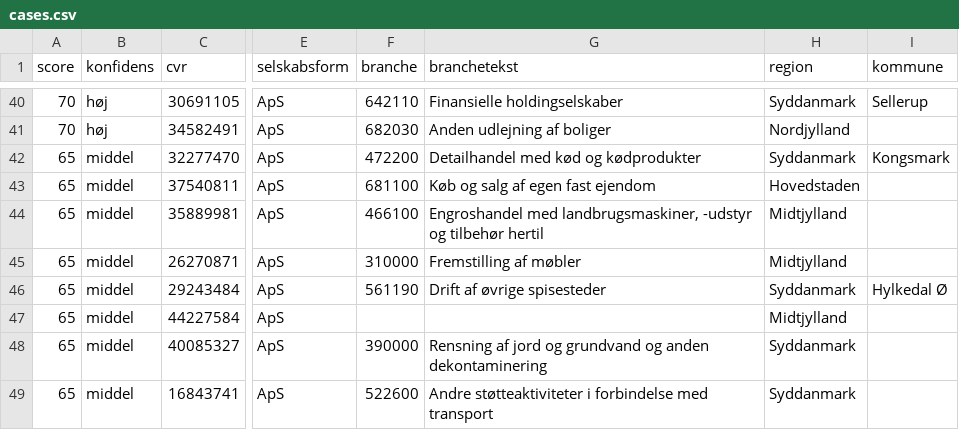
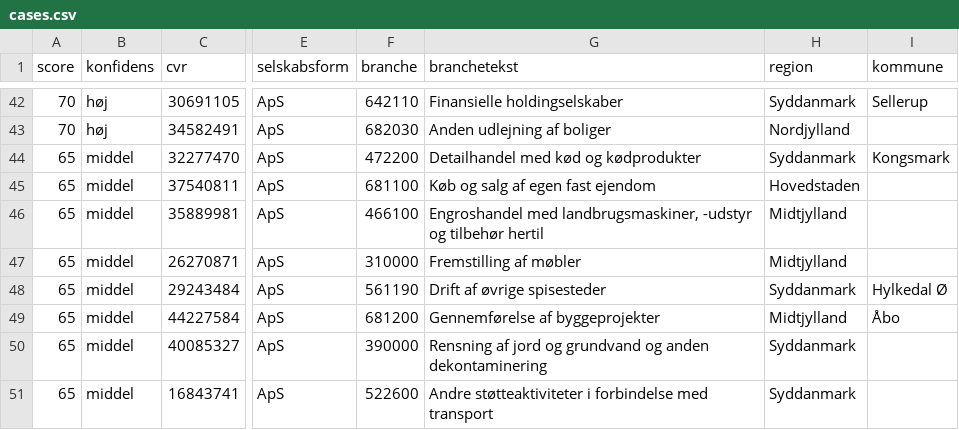
Before and after one commit to daniel-doc-lab/propscreener, a CSV file: data/cases.csv, drawn as a sheet; only a part is shown, gaps mark what is left out; addresses are those after the commit; the diff covers the shown part only; the diff names each change by its address in the sheet, - before the commit and + after, or states it on an @@ line.

```diff
--- a/data/cases.csv
+++ b/data/cases.csv
-F49 (branche): (empty)
+F49 (branche): 681200
-G49 (branchetekst): (empty)
+G49 (branchetekst): Gennemførelse af byggeprojekter
-I49 (kommune): (empty)
+I49 (kommune): Åbo
```
Also changed, not shown: 3 added rows, 3 removed rows and 16 edited cells elsewhere in this file, 3 other files.
